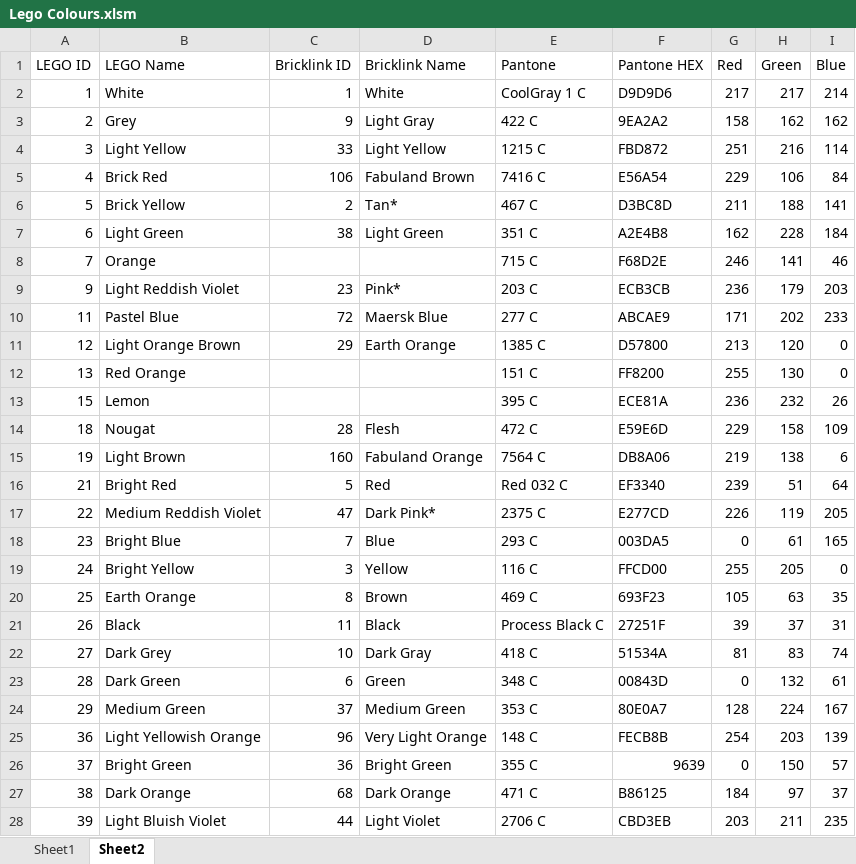
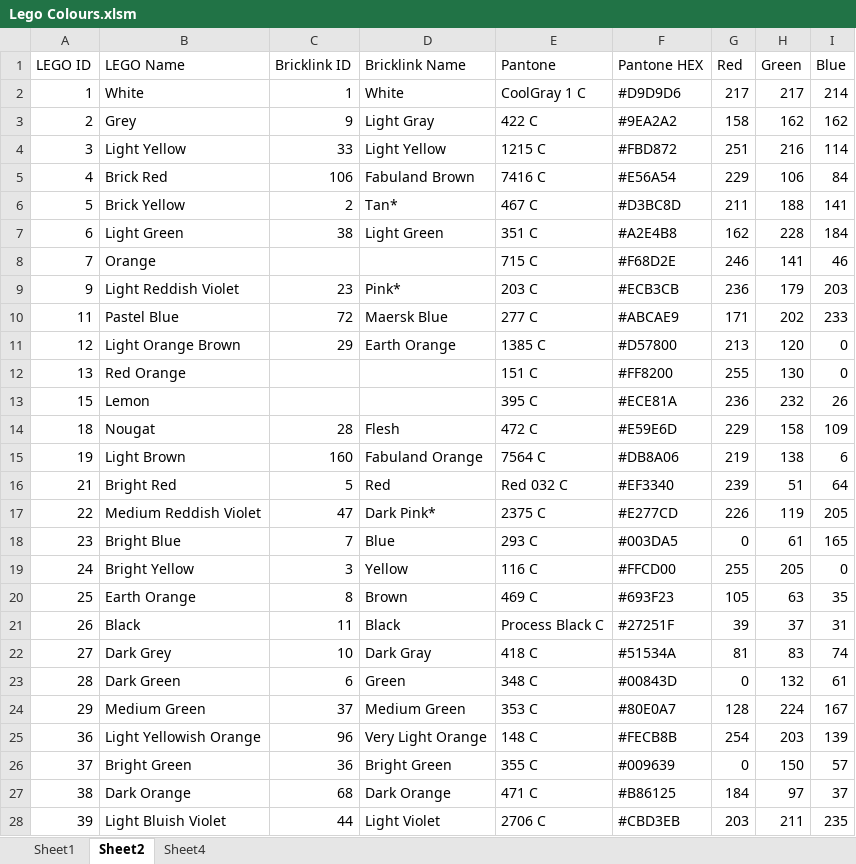
Before and after one commit to ConorFoy/Lego-Vincent-Van-Gogh-Starry-Night, an Excel workbook: Lego Colours.xlsm, sheet Sheet2, drawn as a sheet; only a part is shown; values as stored, in another font and other column widths than the file's, no cell formats; the diff covers the shown part only; the diff names each change by its address in the sheet, - before the commit and + after, or states it on an @@ line.

```diff
--- a/Lego Colours.xlsm (sheet Sheet2)
+++ b/Lego Colours.xlsm (sheet Sheet2)
+sheet tab: Sheet4
-F2 (Pantone HEX): D9D9D6
+F2 (Pantone HEX): #D9D9D6
-F3 (Pantone HEX): 9EA2A2
+F3 (Pantone HEX): #9EA2A2
-F4 (Pantone HEX): FBD872
+F4 (Pantone HEX): #FBD872
-F5 (Pantone HEX): E56A54
+F5 (Pantone HEX): #E56A54
-F6 (Pantone HEX): D3BC8D
+F6 (Pantone HEX): #D3BC8D
-F7 (Pantone HEX): A2E4B8
+F7 (Pantone HEX): #A2E4B8
-F8 (Pantone HEX): F68D2E
+F8 (Pantone HEX): #F68D2E
-F9 (Pantone HEX): ECB3CB
+F9 (Pantone HEX): #ECB3CB
-F10 (Pantone HEX): ABCAE9
+F10 (Pantone HEX): #ABCAE9
-F11 (Pantone HEX): D57800
+F11 (Pantone HEX): #D57800
-F12 (Pantone HEX): FF8200
+F12 (Pantone HEX): #FF8200
-F13 (Pantone HEX): ECE81A
+F13 (Pantone HEX): #ECE81A
-F14 (Pantone HEX): E59E6D
+F14 (Pantone HEX): #E59E6D
-F15 (Pantone HEX): DB8A06
+F15 (Pantone HEX): #DB8A06
-F16 (Pantone HEX): EF3340
+F16 (Pantone HEX): #EF3340
-F17 (Pantone HEX): E277CD
+F17 (Pantone HEX): #E277CD
-F18 (Pantone HEX): 003DA5
+F18 (Pantone HEX): #003DA5
-F19 (Pantone HEX): FFCD00
+F19 (Pantone HEX): #FFCD00
-F20 (Pantone HEX): 693F23
+F20 (Pantone HEX): #693F23
-F21 (Pantone HEX): 27251F
+F21 (Pantone HEX): #27251F
-F22 (Pantone HEX): 51534A
+F22 (Pantone HEX): #51534A
-F23 (Pantone HEX): 00843D
+F23 (Pantone HEX): #00843D
-F24 (Pantone HEX): 80E0A7
+F24 (Pantone HEX): #80E0A7
-F25 (Pantone HEX): FECB8B
+F25 (Pantone HEX): #FECB8B
-F26 (Pantone HEX): 9639
+F26 (Pantone HEX): #009639
-F27 (Pantone HEX): B86125
+F27 (Pantone HEX): #B86125
-F28 (Pantone HEX): CBD3EB
+F28 (Pantone HEX): #CBD3EB
```
Also changed, not shown: 73 edited cells elsewhere in this sheet, sheet Sheet1, cell formats, 3 other files.
